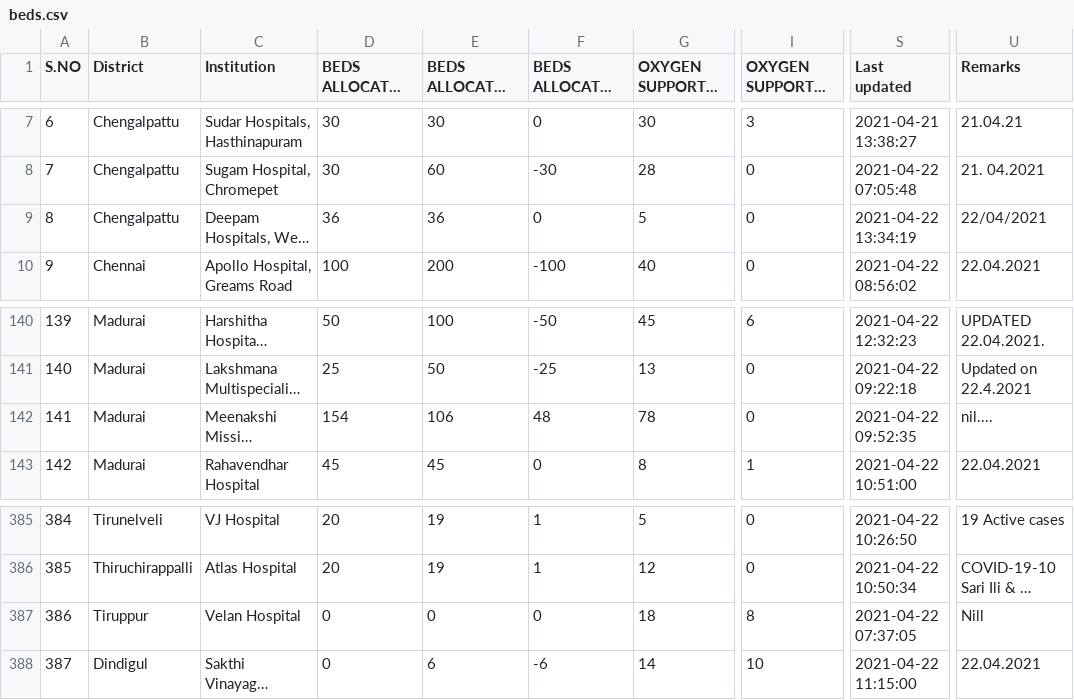
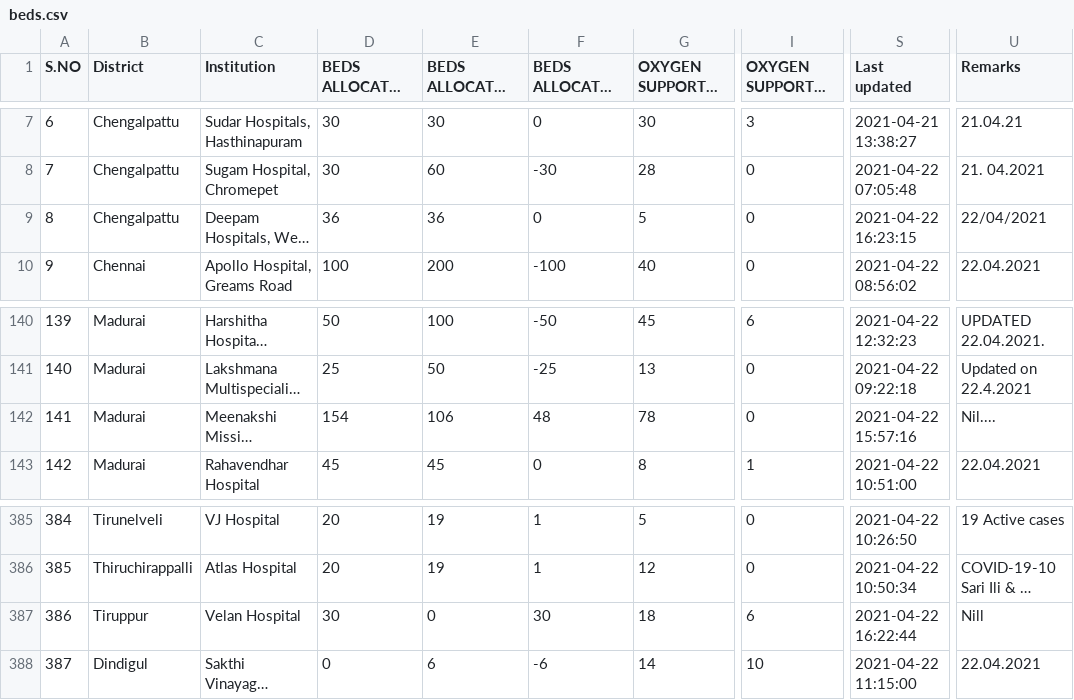
Before and after one commit to stopcoronatn/stopcoronatn.github.io, a CSV file: data/beds.csv, drawn as a sheet; only a part is shown, gaps mark what is left out; long unchanged cells end in …; the diff covers the shown part only; the diff names each change by its address in the sheet, - before the commit and + after, or states it on an @@ line.

```diff
--- a/data/beds.csv
+++ b/data/beds.csv
-S9 (Last updated): 2021-04-22 13:34:19
+S9 (Last updated): 2021-04-22 16:23:15
-S142 (Last updated): 2021-04-22 09:52:35
+S142 (Last updated): 2021-04-22 15:57:16
-U142 (Remarks): nil....
+U142 (Remarks): Nil....
-D387: 0
+D387: 30
-F387: 0
+F387: 30
-I387 (OXYGEN SUPPORTED BEDS Vacant): 8
+I387 (OXYGEN SUPPORTED BEDS Vacant): 6
-S387 (Last updated): 2021-04-22 07:37:05
+S387 (Last updated): 2021-04-22 16:22:44
```
Also changed, not shown: 5 added rows and 26 edited cells elsewhere in this file.
